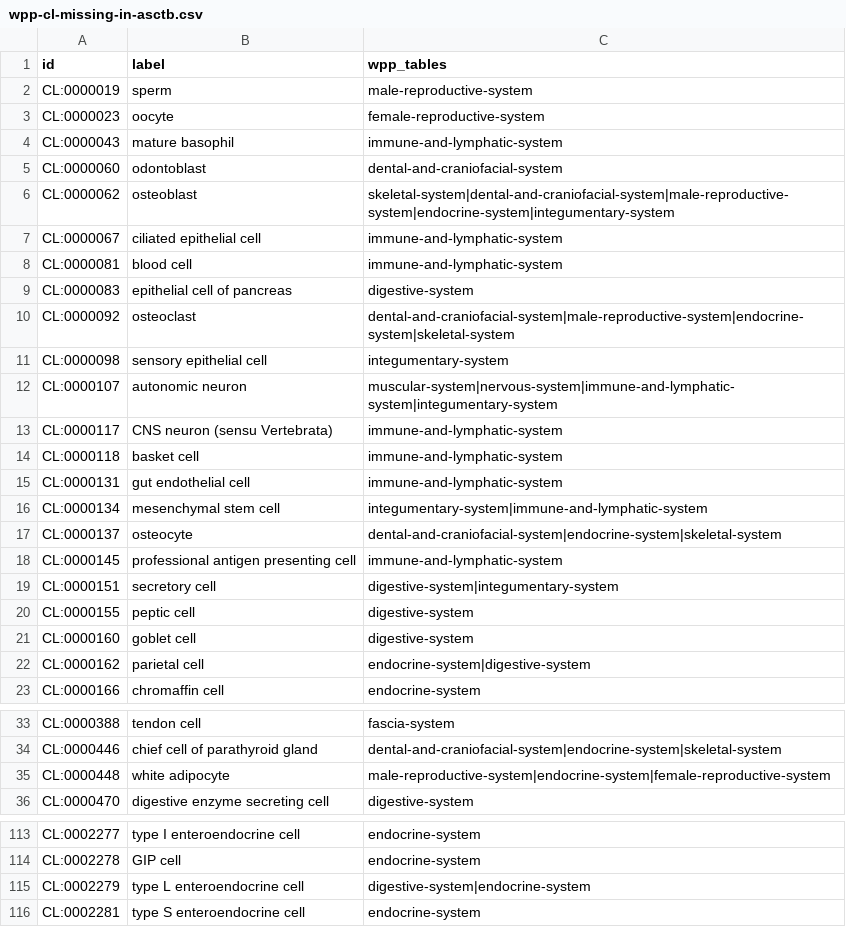
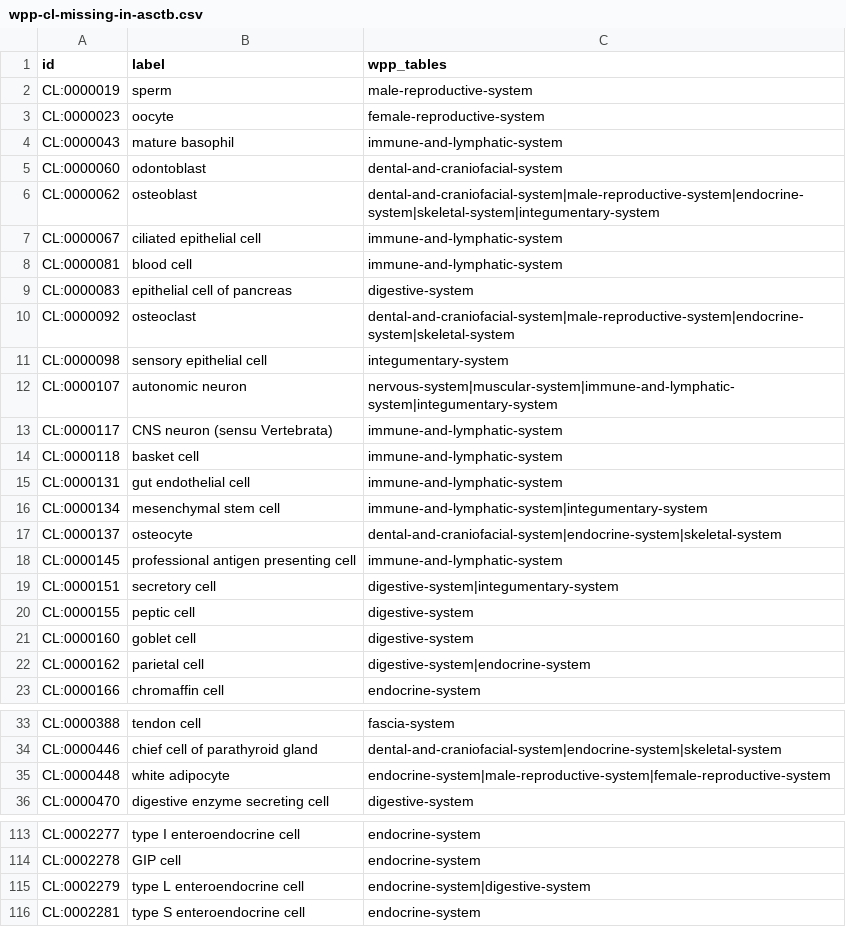
Before and after one commit to wholepersonproject/wpp-data-products, a CSV file: reports/validation/wpp-cl-missing-in-asctb.csv, drawn as a sheet; only a part is shown, gaps mark what is left out; the diff covers the shown part only.

```diff
--- a/reports/validation/wpp-cl-missing-in-asctb.csv
+++ b/reports/validation/wpp-cl-missing-in-asctb.csv
@@ -5,3 +5,3 @@ CL:0000043,mature basophil,immune-and-lymphatic-system
 CL:0000060,odontoblast,dental-and-craniofacial-system
-CL:0000062,osteoblast,skeletal-system|dental-and-craniofacial-system|male-reproductive-system|endocrine-system|integumentary-system
+CL:0000062,osteoblast,dental-and-craniofacial-system|male-reproductive-system|endocrine-system|skeletal-system|integumentary-system
 CL:0000067,ciliated epithelial cell,immune-and-lymphatic-system
@@ -11,3 +11,3 @@ CL:0000092,osteoclast,dental-and-craniofacial-system|male-reproductive-system|en
 CL:0000098,sensory epithelial cell,integumentary-system
-CL:0000107,autonomic neuron,muscular-system|nervous-system|immune-and-lymphatic-system|integumentary-system
+CL:0000107,autonomic neuron,nervous-system|muscular-system|immune-and-lymphatic-system|integumentary-system
 CL:0000117,CNS neuron (sensu Vertebrata),immune-and-lymphatic-system
@@ -15,3 +15,3 @@ CL:0000118,basket cell,immune-and-lymphatic-system
 CL:0000131,gut endothelial cell,immune-and-lymphatic-system
-CL:0000134,mesenchymal stem cell,integumentary-system|immune-and-lymphatic-system
+CL:0000134,mesenchymal stem cell,immune-and-lymphatic-system|integumentary-system
 CL:0000137,osteocyte,dental-and-craniofacial-system|endocrine-system|skeletal-system
@@ -21,3 +21,3 @@ CL:0000155,peptic cell,digestive-system
 CL:0000160,goblet cell,digestive-system
-CL:0000162,parietal cell,endocrine-system|digestive-system
+CL:0000162,parietal cell,digestive-system|endocrine-system
 CL:0000166,chromaffin cell,endocrine-system
@@ -34,3 +34,3 @@ CL:0000388,tendon cell,fascia-system
 CL:0000446,chief cell of parathyroid gland,dental-and-craniofacial-system|endocrine-system|skeletal-system
-CL:0000448,white adipocyte,male-reproductive-system|endocrine-system|female-reproductive-system
+CL:0000448,white adipocyte,endocrine-system|male-reproductive-system|female-reproductive-system
 CL:0000470,digestive enzyme secreting cell,digestive-system
@@ -114,3 +114,3 @@ CL:0002277,type I enteroendocrine cell,endocrine-system
 CL:0002278,GIP cell,endocrine-system
-CL:0002279,type L enteroendocrine cell,digestive-system|endocrine-system
+CL:0002279,type L enteroendocrine cell,endocrine-system|digestive-system
 CL:0002281,type S enteroendocrine cell,endocrine-system
```
Also changed, not shown: 3 edited cells elsewhere in this file, reports/validation/wpp-cl-present-in-asctb.csv, reports/validation/wpp-effectors-in-multiple-tables.csv, 14 other files.
